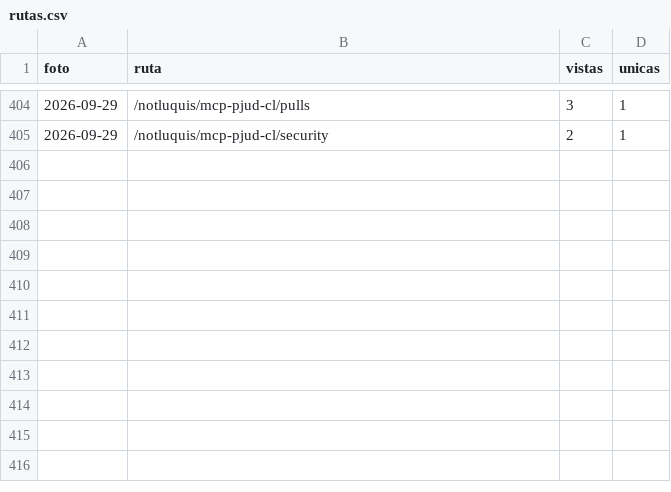
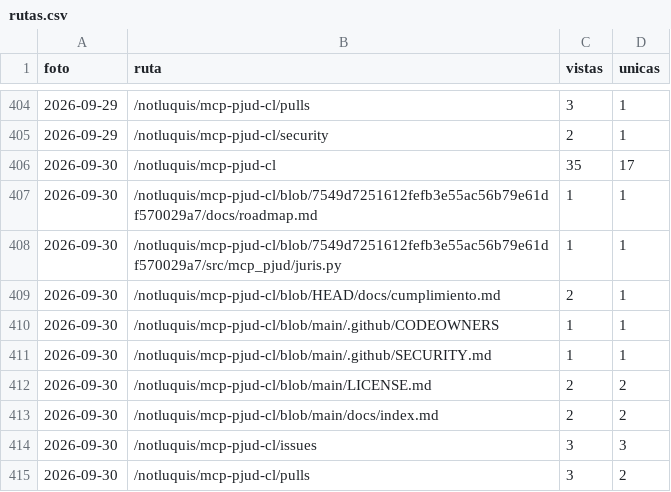
Before and after one commit to notluquis/mcp-pjud-cl, a CSV file: rutas.csv, drawn as a sheet; only a part is shown, gaps mark what is left out; the diff names each change by its address in the sheet, - before the commit and + after, or states it on an @@ line.

```diff
--- a/rutas.csv
+++ b/rutas.csv
+row 406: 2026-09-30 | /notluquis/mcp-pjud-cl | 35 | 17
+row 407: 2026-09-30 | /notluquis/mcp-pjud-cl/blob/7549d7251612fefb3e55ac56b79e61df570029a7/docs/roadmap.md | 1 | 1
+row 408: 2026-09-30 | /notluquis/mcp-pjud-cl/blob/7549d7251612fefb3e55ac56b79e61df570029a7/src/mcp_pjud/juris.py | 1 | 1
+row 409: 2026-09-30 | /notluquis/mcp-pjud-cl/blob/HEAD/docs/cumplimiento.md | 2 | 1
+row 410: 2026-09-30 | /notluquis/mcp-pjud-cl/blob/main/.github/CODEOWNERS | 1 | 1
+row 411: 2026-09-30 | /notluquis/mcp-pjud-cl/blob/main/.github/SECURITY.md | 1 | 1
+row 412: 2026-09-30 | /notluquis/mcp-pjud-cl/blob/main/LICENSE.md | 2 | 2
+row 413: 2026-09-30 | /notluquis/mcp-pjud-cl/blob/main/docs/index.md | 2 | 2
+row 414: 2026-09-30 | /notluquis/mcp-pjud-cl/issues | 3 | 3
+row 415: 2026-09-30 | /notluquis/mcp-pjud-cl/pulls | 3 | 2
```
Also changed, not shown: descargas.csv, popularidad.csv, 3 other files.
